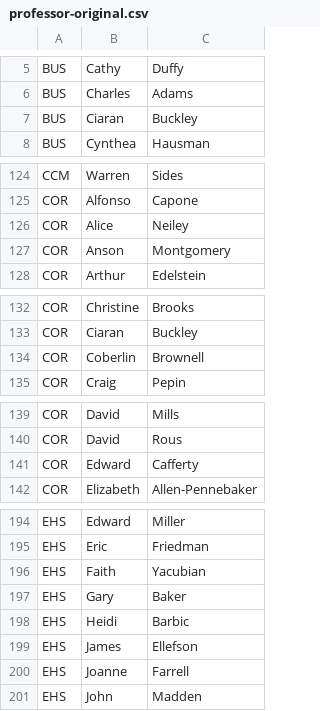
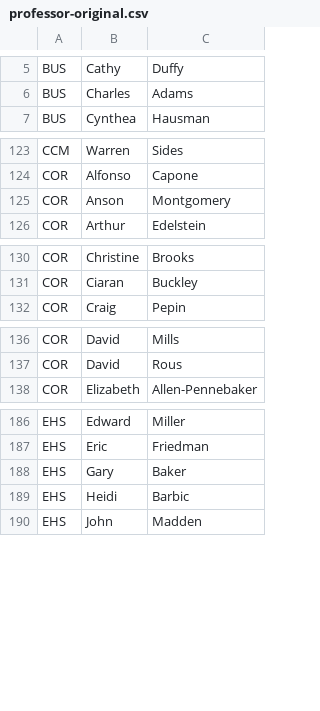
Before and after one commit to Open-Source-Software-Development/class-scheduler, a CSV file: java/sandbox/professor-original.csv, drawn as a sheet; only a part is shown, gaps mark what is left out; the diff covers the shown part only.

Commit message:
Dedup professors

```diff
--- a/java/sandbox/professor-original.csv
+++ b/java/sandbox/professor-original.csv
@@ -6,3 +6,2 @@ BUS,Cathy,Duffy
 BUS,Charles,Adams
-BUS,Ciaran,Buckley
 BUS,Cynthea,Hausman
@@ -125,3 +124,2 @@ CCM,Warren,Sides
 COR,Alfonso,Capone
-COR,Alice,Neiley
 COR,Anson,Montgomery
@@ -133,3 +131,2 @@ COR,Christine,Brooks
 COR,Ciaran,Buckley
-COR,Coberlin,Brownell
 COR,Craig,Pepin
@@ -140,3 +137,2 @@ COR,David,Mills
 COR,David,Rous
-COR,Edward,Cafferty
 COR,Elizabeth,Allen-Pennebaker
@@ -195,7 +187,4 @@ EHS,Edward,Miller
 EHS,Eric,Friedman
-EHS,Faith,Yacubian
 EHS,Gary,Baker
 EHS,Heidi,Barbic
-EHS,James,Ellefson
-EHS,Joanne,Farrell
 EHS,John,Madden
```
Also changed, not shown: 6 removed rows elsewhere in this file.
